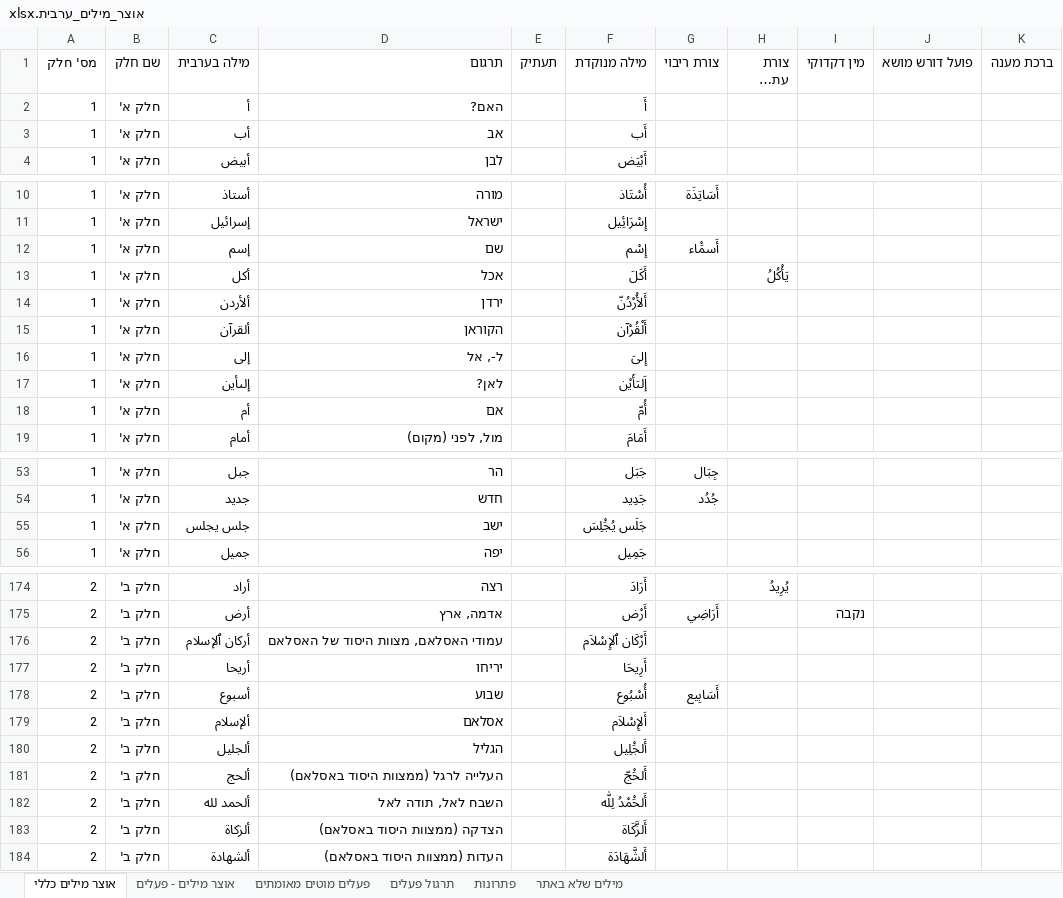
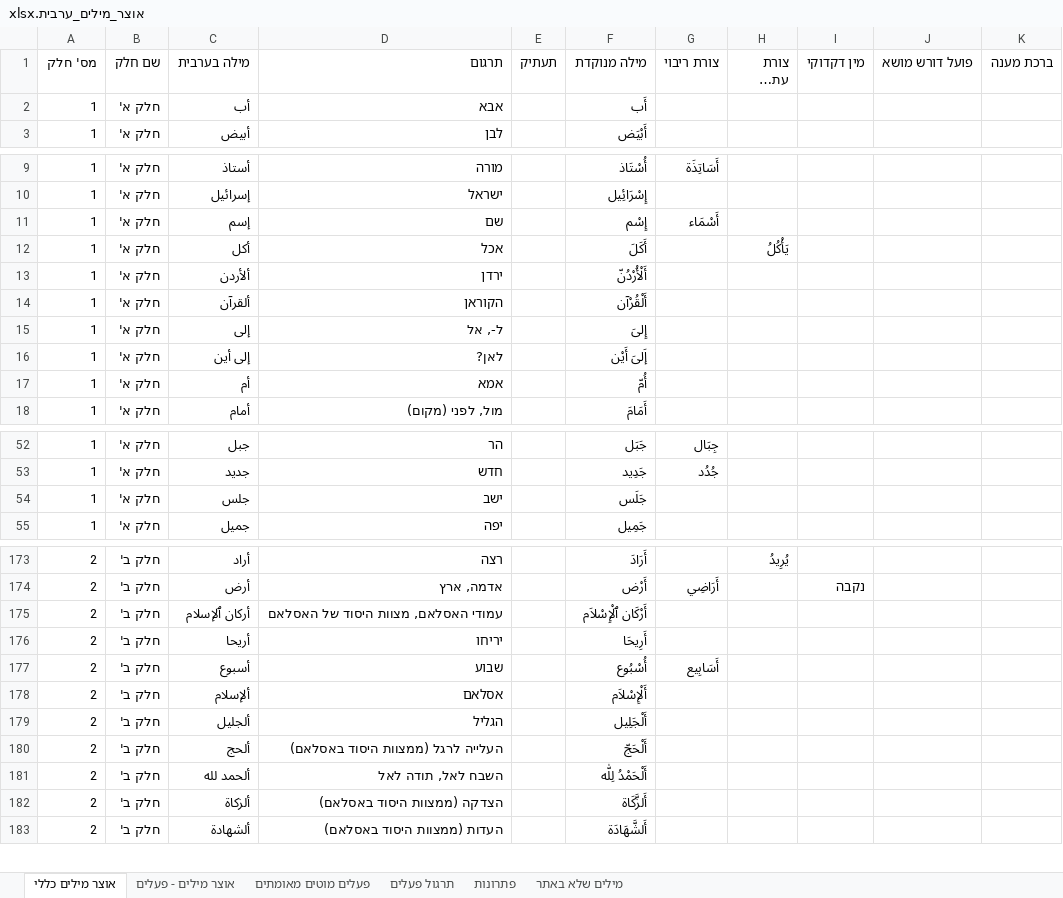
Before and after one commit to orgarbi10-cloud/ArabEz, an Excel workbook: אוצר_מילים_ערבית.xlsx, sheet אוצר מילים כללי, drawn as a sheet; only a part is shown, gaps mark what is left out; long unchanged cells end in …; values as stored, in another font and other column widths than the file's, no borders; removed rows and columns are numbered as before the commit, all else as after; the diff covers the shown part only; the diff names each change by its address in the sheet, - before the commit and + after, or states it on an @@ line.

```diff
--- a/אוצר_מילים_ערבית.xlsx (sheet אוצר מילים כללי)
+++ b/אוצר_מילים_ערבית.xlsx (sheet אוצר מילים כללי)
-row 2: 1 | חלק א' | أ | האם? |  | أَ
-D2 (תרגום): אב
+D2 (תרגום): אבא
-G11 (צורת ריבוי): أَسمَْاء
+G11 (צורת ריבוי): أَسْمَاء
-F13 (מילה מנוקדת): أَلأُرْدُنّ
+F13 (מילה מנוקדת): أَلْأُرْدُنّ
-C16 (מילה בערבית): إلىأين
+C16 (מילה בערבית): إلى أين
-F16 (מילה מנוקדת): إَلىَأَيْن
+F16 (מילה מנוקדת): إَلىَ أَيْن
-D17 (תרגום): אם
+D17 (תרגום): אמא
-C54 (מילה בערבית): جلس يجلس
+C54 (מילה בערבית): جلس
-F54 (מילה מנוקדת): جَلَس يُجَْلِسَ
+F54 (מילה מנוקדת): جَلَس
-F175 (מילה מנוקדת): أَرْكَان ٱلإِسْلاَم
+F175 (מילה מנוקדת): أَرْكَان ٱلْإِسْلاَم
-F178 (מילה מנוקדת): أَلإِسْلاَم
+F178 (מילה מנוקדת): أَلْإِسْلاَم
-F179 (מילה מנוקדת): أَلجَْلِيل
+F179 (מילה מנוקדת): أَلْجَلِيل
-F180 (מילה מנוקדת): أَلحَْجّ
+F180 (מילה מנוקדת): أَلْحَجّ
-F181 (מילה מנוקדת): أَلحَْمْدُ لِلّٰه
+F181 (מילה מנוקדת): أَلْحَمْدُ لِلّٰه
```
Also changed, not shown: 61 edited cells elsewhere in this sheet, 2 other files.
